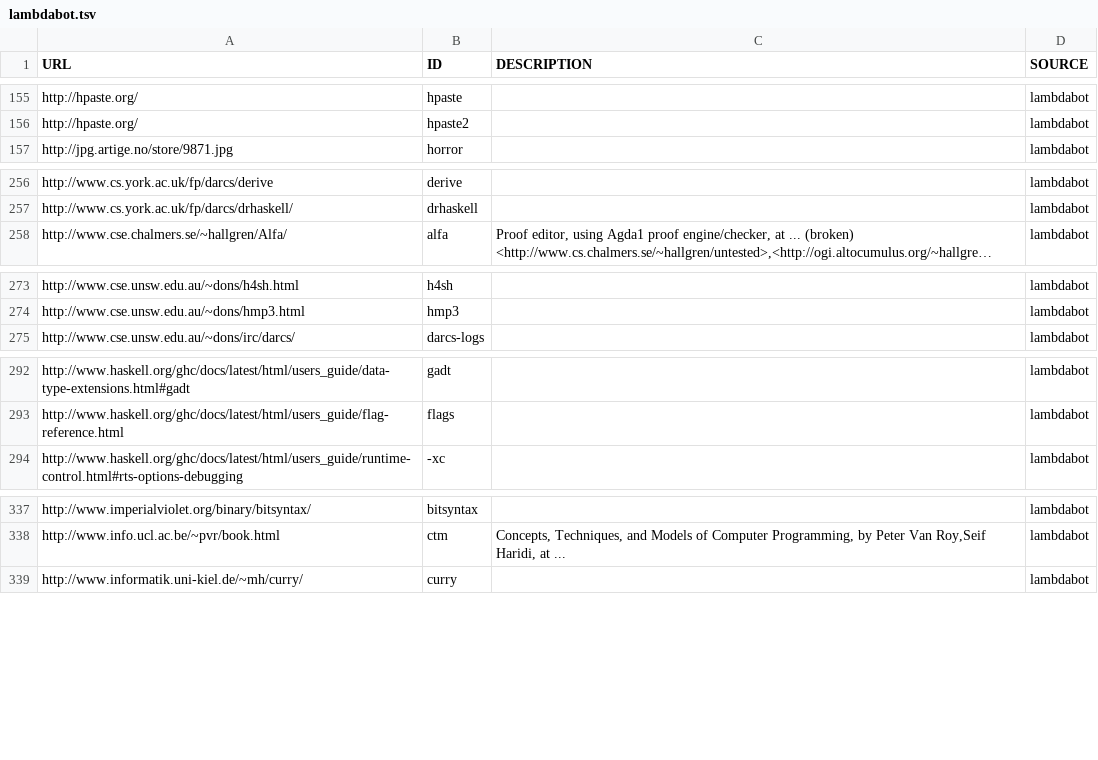
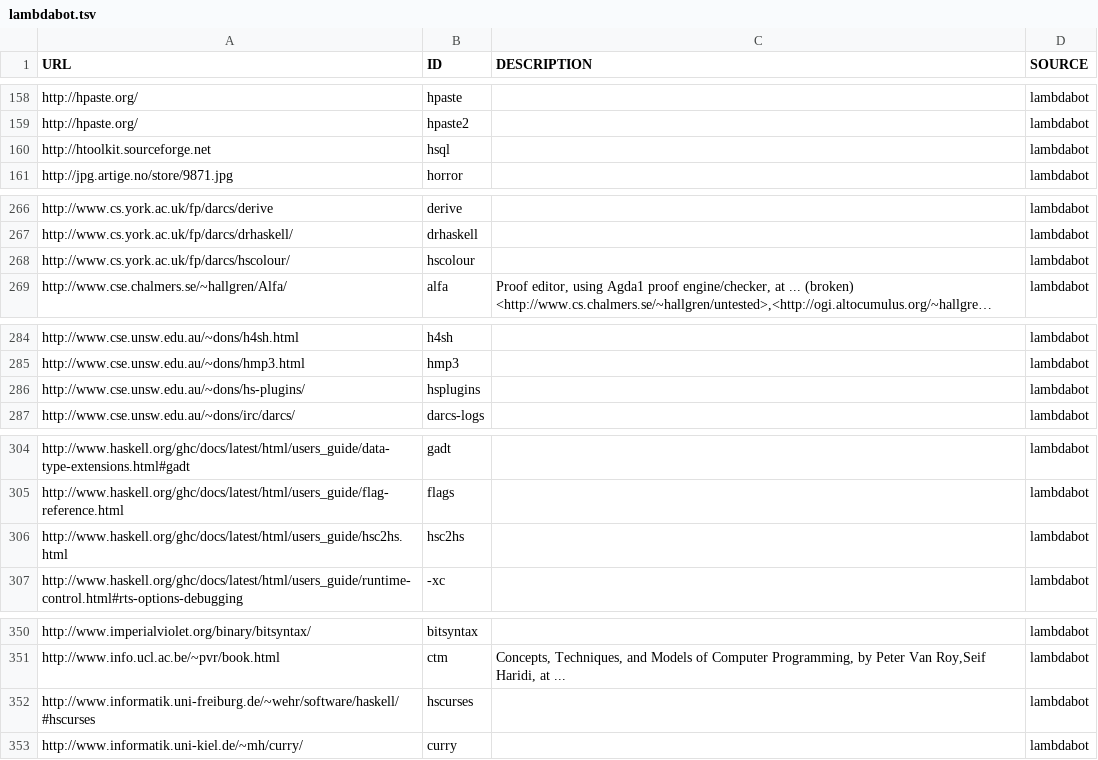
Before and after one commit to simonmichael/haskell-links-data, a TSV file: lambdabot.tsv, drawn as a sheet; only a part is shown, gaps mark what is left out; long unchanged cells end in …; the diff covers the shown part only; the diff names each change by its address in the sheet, - before the commit and + after, or states it on an @@ line.

Commit message:
update lambdabot

```diff
--- a/lambdabot.tsv
+++ b/lambdabot.tsv
+row 160: http://htoolkit.sourceforge.net | hsql |  | lambdabot
+row 268: http://www.cs.york.ac.uk/fp/darcs/hscolour/ | hscolour |  | lambdabot
+row 286: http://www.cse.unsw.edu.au/~dons/hs-plugins/ | hsplugins |  | lambdabot
+row 306: http://www.haskell.org/ghc/docs/latest/html/users_guide/hsc2hs.html | hsc2hs |  | lambdabot
+row 352: http://www.informatik.uni-freiburg.de/~wehr/software/haskell/#hscurses | hscurses |  | lambdabot
```
Also changed, not shown: 9 added rows and 1 edited cell elsewhere in this file.
